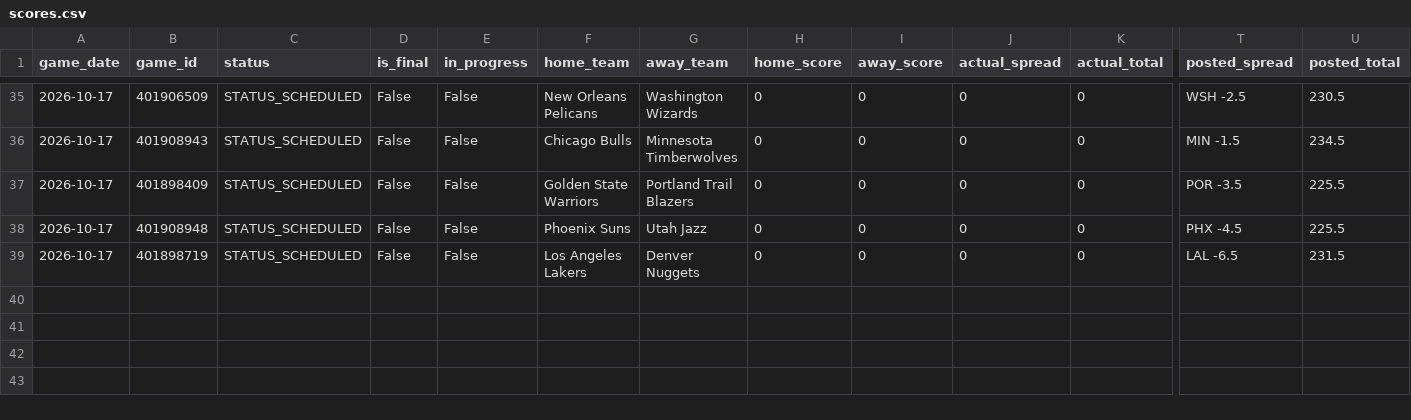
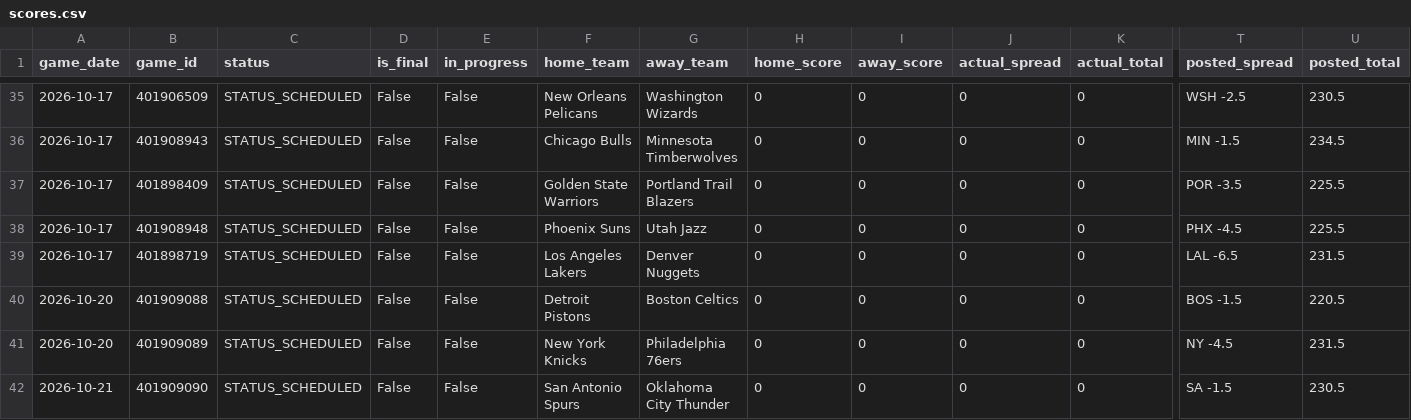
Before and after one commit to bigtyme2k3/Nba-model, a CSV file: data/raw/scores.csv, drawn as a sheet; only a part is shown, gaps mark what is left out; rows hold the shown columns only; the diff names each change by its address in the sheet, - before the commit and + after, or states it on an @@ line.

```diff
--- a/data/raw/scores.csv
+++ b/data/raw/scores.csv
+row 40: 2026-10-20 | 401909088 | STATUS_SCHEDULED | False | False | Detroit Pistons | Boston Celtics | 0 | 0 | 0 | 0 | BOS -1.5 | 220.5
+row 41: 2026-10-20 | 401909089 | STATUS_SCHEDULED | False | False | New York Knicks | Philadelphia 76ers | 0 | 0 | 0 | 0 | NY -4.5 | 231.5
+row 42: 2026-10-21 | 401909090 | STATUS_SCHEDULED | False | False | San Antonio Spurs | Oklahoma City Thunder | 0 | 0 | 0 | 0 | SA -1.5 | 230.5
```
Also changed, not shown: data/processed/master_2026.csv, data/raw/ref_assignments_today.csv, 17 other files.
